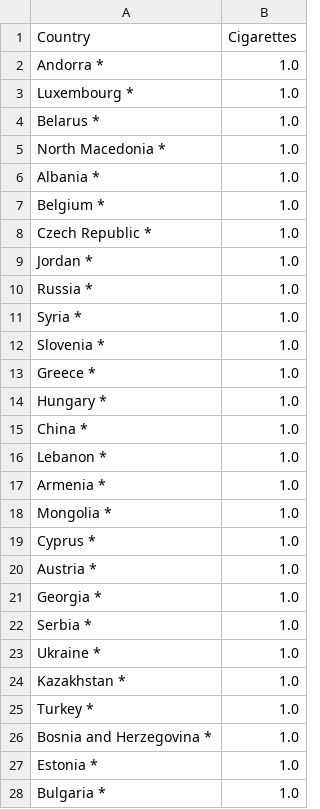
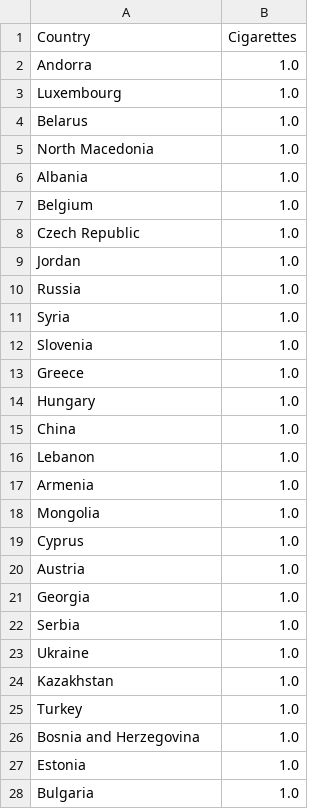
Before and after one commit to Ozerg97/IFT3700-TravailFinal, a CSV file: Données /22. Tobacco_consumption_by_country_1.csv, drawn as a sheet; only a part is shown; the diff covers the shown part only.

```diff
--- a/Données /22. Tobacco_consumption_by_country_1.csv
+++ b/Données /22. Tobacco_consumption_by_country_1.csv
@@ -1,28 +1,28 @@
 Country,Cigarettes
-Andorra *,1.0
-Luxembourg *,1.0
-Belarus *,1.0
-North Macedonia *,1.0
-Albania *,1.0
-Belgium *,1.0
-Czech Republic *,1.0
-Jordan *,1.0
-Russia *,1.0
-Syria *,1.0
-Slovenia *,1.0
-Greece *,1.0
-Hungary *,1.0
-China *,1.0
-Lebanon *,1.0
-Armenia *,1.0
-Mongolia *,1.0
-Cyprus *,1.0
-Austria *,1.0
-Georgia *,1.0
-Serbia *,1.0
-Ukraine *,1.0
-Kazakhstan *,1.0
-Turkey *,1.0
-Bosnia and Herzegovina *,1.0
-Estonia *,1.0
-Bulgaria *,1.0
+Andorra,1.0
+Luxembourg,1.0
+Belarus,1.0
+North Macedonia,1.0
+Albania,1.0
+Belgium,1.0
+Czech Republic,1.0
+Jordan,1.0
+Russia,1.0
+Syria,1.0
+Slovenia,1.0
+Greece,1.0
+Hungary,1.0
+China,1.0
+Lebanon,1.0
+Armenia,1.0
+Mongolia,1.0
+Cyprus,1.0
+Austria,1.0
+Georgia,1.0
+Serbia,1.0
+Ukraine,1.0
+Kazakhstan,1.0
+Turkey,1.0
+Bosnia and Herzegovina,1.0
+Estonia,1.0
+Bulgaria,1.0
```
Also changed, not shown: 151 edited cells elsewhere in this file, Données /10. Christianity_by_country_3.csv, Données /14. List_of_countries_by_infant_and_under-five_mortality_rates_1.csv, 14 other files.
